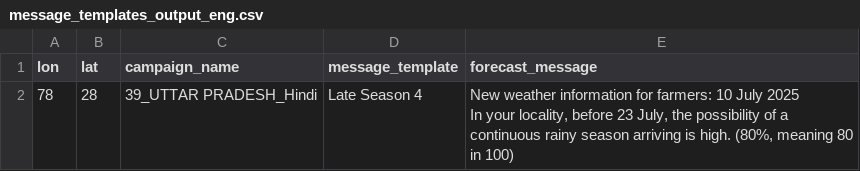
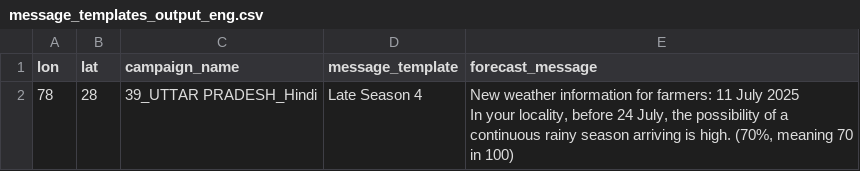
Before and after one commit to envfluids/monsoon-operational, a CSV file: docs/assets/data/message_templates_output_eng.csv, drawn as a sheet.

```diff
--- a/docs/assets/data/message_templates_output_eng.csv
+++ b/docs/assets/data/message_templates_output_eng.csv
@@ -1,4 +1,4 @@
 lon,lat,campaign_name,message_template,forecast_message
-78,28,39_UTTAR PRADESH_Hindi,Late Season 4,"New weather information for farmers: 10 July 2025
-
-In your locality, before 23 July, the possibility of a continuous rainy season arriving is high. (80%, meaning 80 in 100)"
+78,28,39_UTTAR PRADESH_Hindi,Late Season 4,"New weather information for farmers: 11 July 2025
+
+In your locality, before 24 July, the possibility of a continuous rainy season arriving is high. (70%, meaning 70 in 100)"
```
Also changed, not shown: 2 other files.
